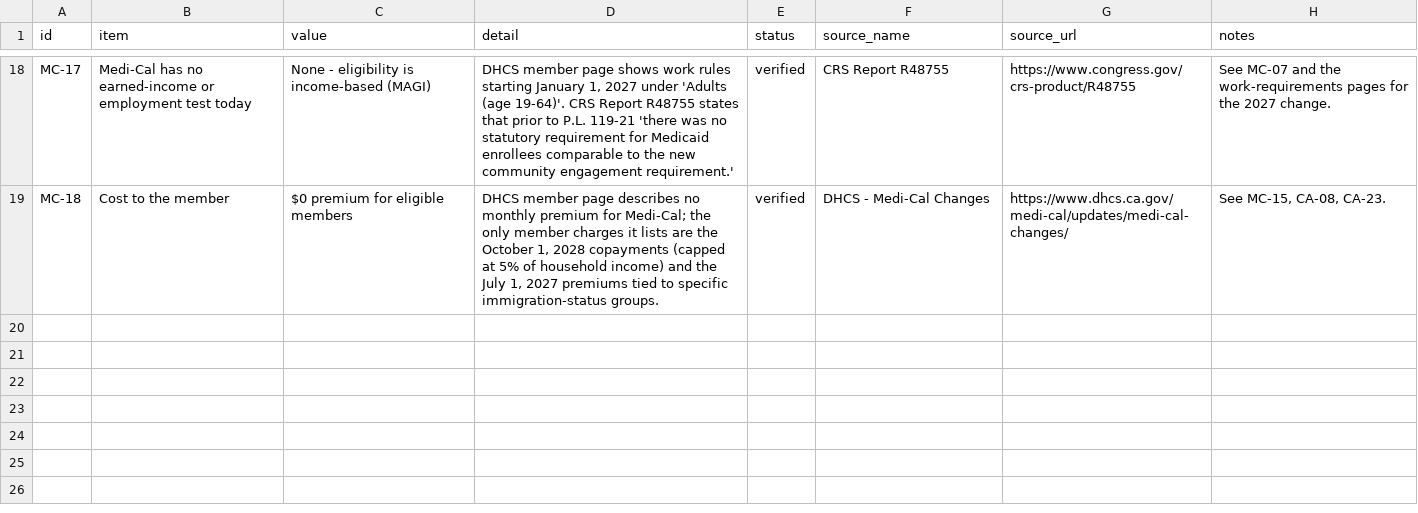
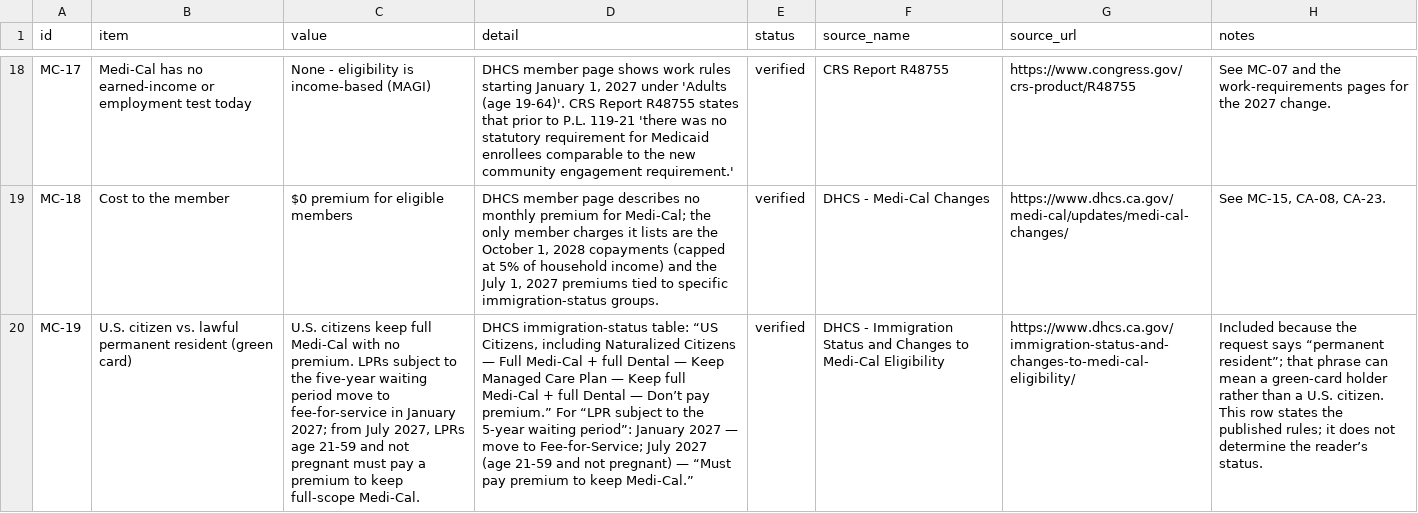
Before and after one commit to buffedlizard55-lab/MaltaProj9, a CSV file: data/medi-cal-eligibility.csv, drawn as a sheet; only a part is shown, gaps mark what is left out; the diff names each change by its address in the sheet, - before the commit and + after, or states it on an @@ line.

```diff
--- a/data/medi-cal-eligibility.csv
+++ b/data/medi-cal-eligibility.csv
+row 20: MC-19 | U.S. citizen vs. lawful permanent resident (green card) | U.S. citizens keep full Medi-Cal with no premium. LPRs subject to the five-year waiting period move to fee-for-service in January 2027; from July 2027, LPRs age 21-59 and not pregnant must pay a premium to keep full-scope Medi-Cal. | DHCS immigration-status table: “US Citizens, including Naturalized Citizens — Full Medi-Cal + full Dental — Keep Managed Care Plan — Keep full Medi-Cal + full Dental — Don’t pay premium.” For “LPR subject to the 5-year waiting period”: January 2027 — move to Fee-for-Service; July 2027 (age 21-59 and not pregnant) — “Must pay premium to keep Medi-Cal.” | verified | DHCS - Immigration Status and Changes to Medi-Cal Eligibility | https://www.dhcs.ca.gov/immigration-status-and-changes-to-medi-cal-eligibility/ | Included because the request says “permanent resident”; that phrase can mean a green-card holder rather than a U.S. citizen. This row states the published rules; it does not determine the reader’s status.
```
Also changed, not shown: data/california-implementation.csv, data/flagged-items.csv, 22 other files.
